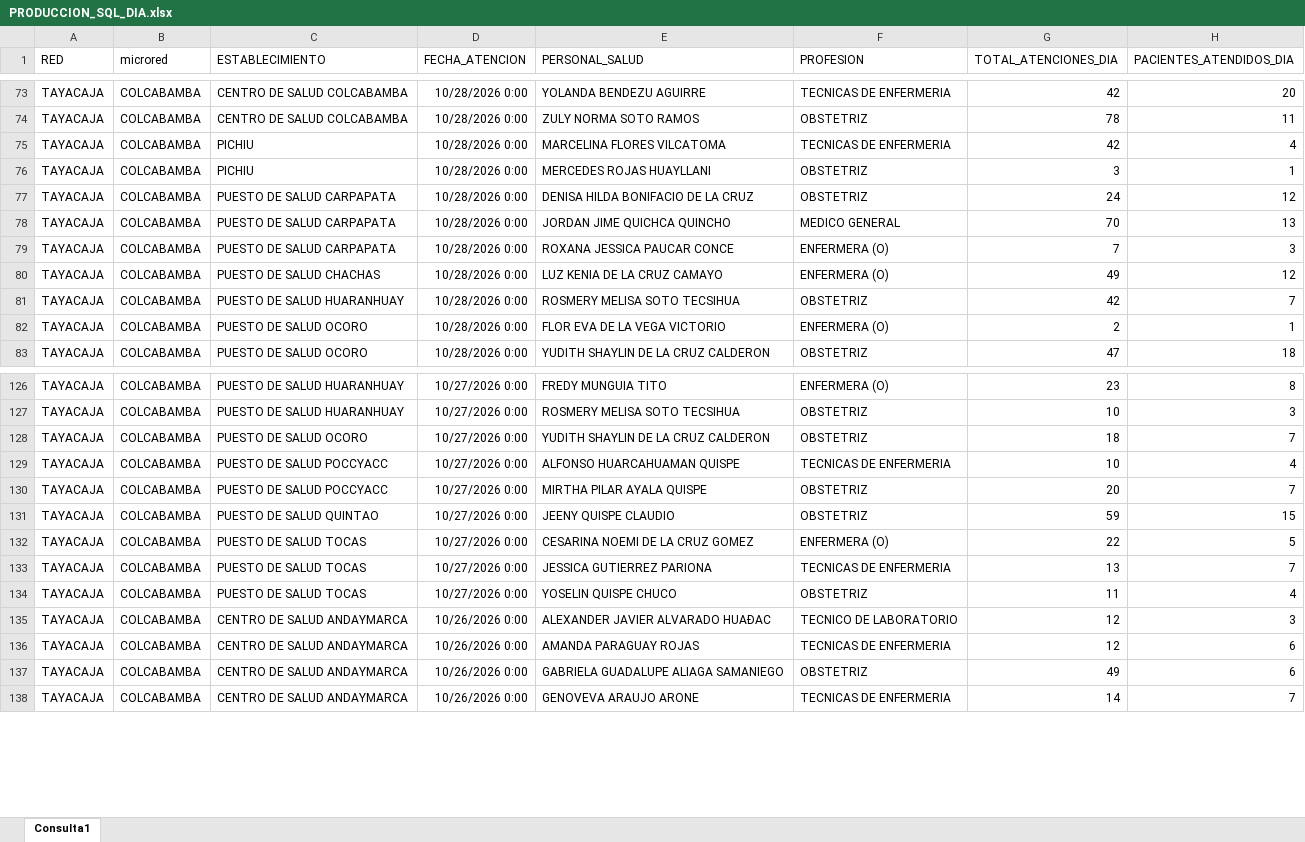
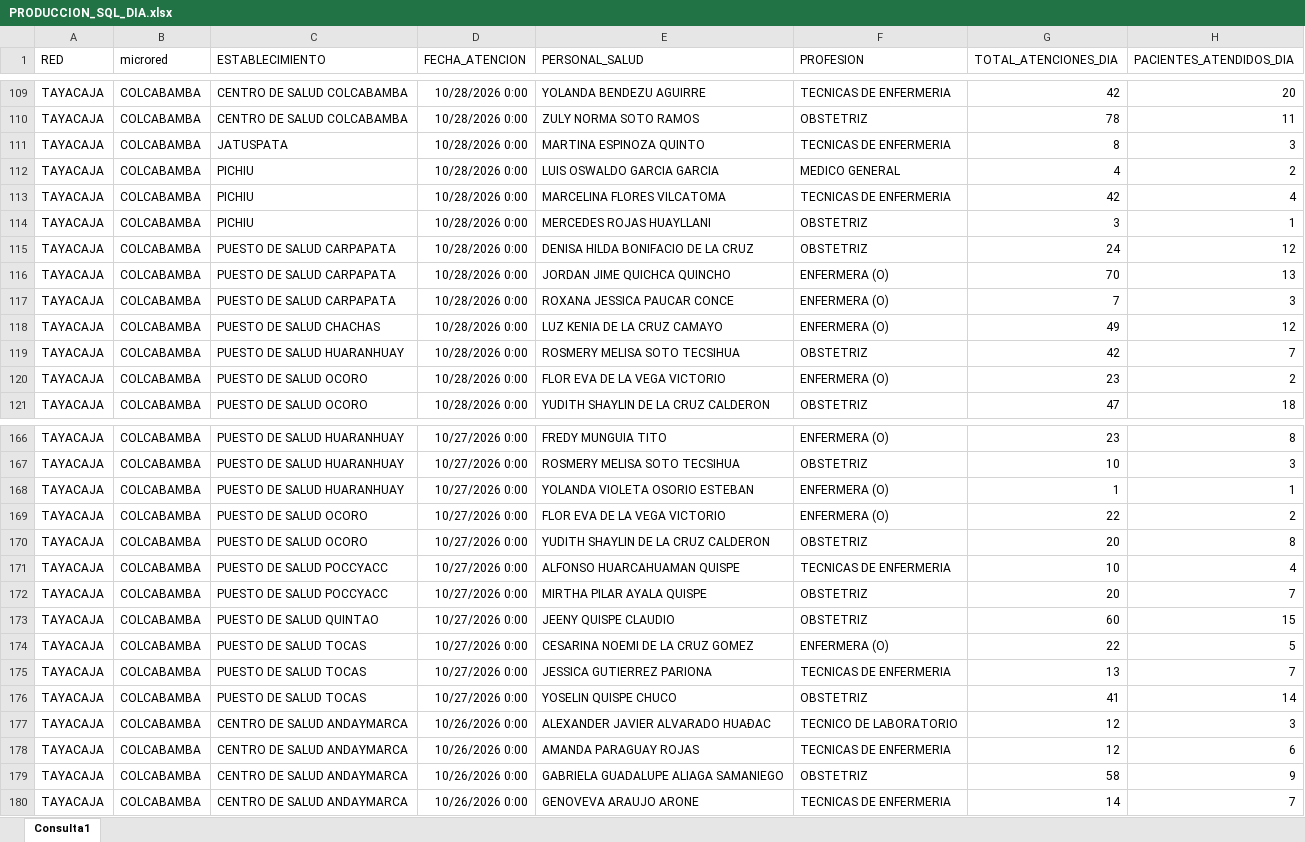
Before and after one commit to yelsengalindo-netizen/produccion-colcabamba, an Excel workbook: PRODUCCION_SQL_DIA.xlsx, sheet Consulta1, drawn as a sheet; only a part is shown, gaps mark what is left out; values as stored, in another font and other column widths than the file's, no borders; table styles not drawn; addresses are those after the commit; the diff covers the shown part only; the diff names each change by its address in the sheet, - before the commit and + after, or states it on an @@ line.

```diff
--- a/PRODUCCION_SQL_DIA.xlsx (sheet Consulta1)
+++ b/PRODUCCION_SQL_DIA.xlsx (sheet Consulta1)
+row 111: TAYACAJA | COLCABAMBA | JATUSPATA | 10/28/2026 0:00 | MARTINA ESPINOZA QUINTO | TECNICAS DE ENFERMERIA | 8 | 3
+row 112: TAYACAJA | COLCABAMBA | PICHIU | 10/28/2026 0:00 | LUIS OSWALDO GARCIA GARCIA | MEDICO GENERAL | 4 | 2
-F116 (PROFESION): MEDICO GENERAL
+F116 (PROFESION): ENFERMERA (O)
-G120 (TOTAL_ATENCIONES_DIA): 2
+G120 (TOTAL_ATENCIONES_DIA): 23
-H120 (PACIENTES_ATENDIDOS_DIA): 1
+H120 (PACIENTES_ATENDIDOS_DIA): 2
+row 168: TAYACAJA | COLCABAMBA | PUESTO DE SALUD HUARANHUAY | 10/27/2026 0:00 | YOLANDA VIOLETA OSORIO ESTEBAN | ENFERMERA (O) | 1 | 1
+row 169: TAYACAJA | COLCABAMBA | PUESTO DE SALUD OCORO | 10/27/2026 0:00 | FLOR EVA DE LA VEGA VICTORIO | ENFERMERA (O) | 22 | 2
-G170 (TOTAL_ATENCIONES_DIA): 18
+G170 (TOTAL_ATENCIONES_DIA): 20
-H170 (PACIENTES_ATENDIDOS_DIA): 7
+H170 (PACIENTES_ATENDIDOS_DIA): 8
-G173 (TOTAL_ATENCIONES_DIA): 59
+G173 (TOTAL_ATENCIONES_DIA): 60
-G176 (TOTAL_ATENCIONES_DIA): 11
+G176 (TOTAL_ATENCIONES_DIA): 41
-H176 (PACIENTES_ATENDIDOS_DIA): 4
+H176 (PACIENTES_ATENDIDOS_DIA): 14
-G179 (TOTAL_ATENCIONES_DIA): 49
+G179 (TOTAL_ATENCIONES_DIA): 58
-H179 (PACIENTES_ATENDIDOS_DIA): 6
+H179 (PACIENTES_ATENDIDOS_DIA): 9
```
Also changed, not shown: 45 added rows, 1 removed row and 307 edited cells elsewhere in this sheet.
